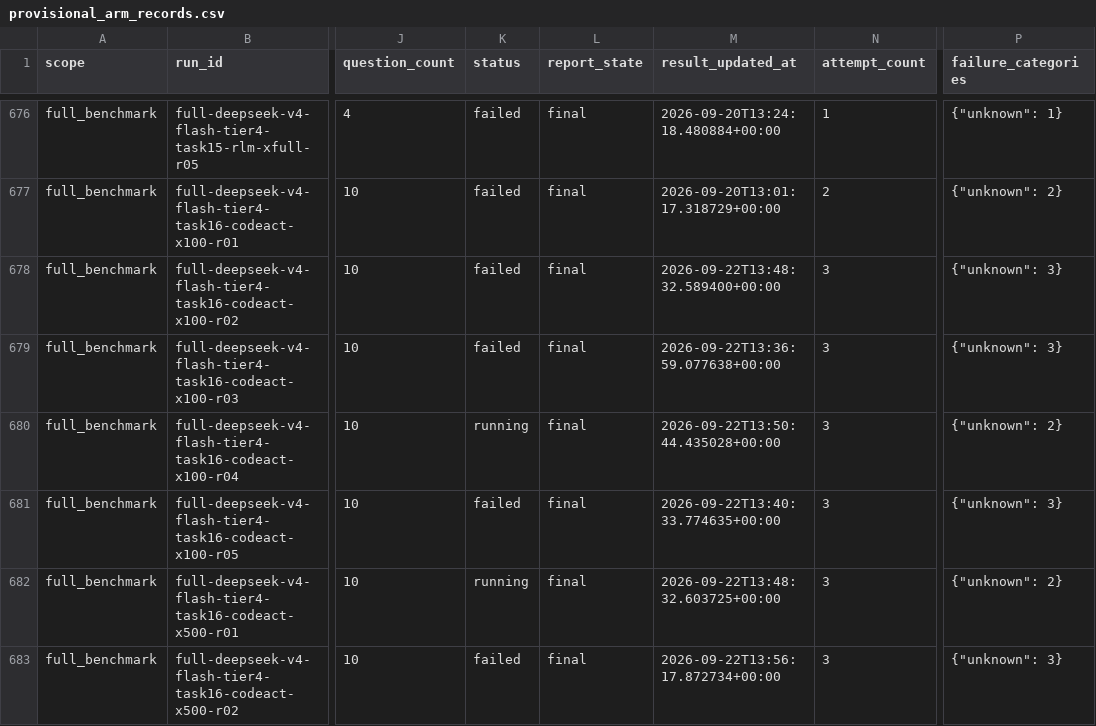
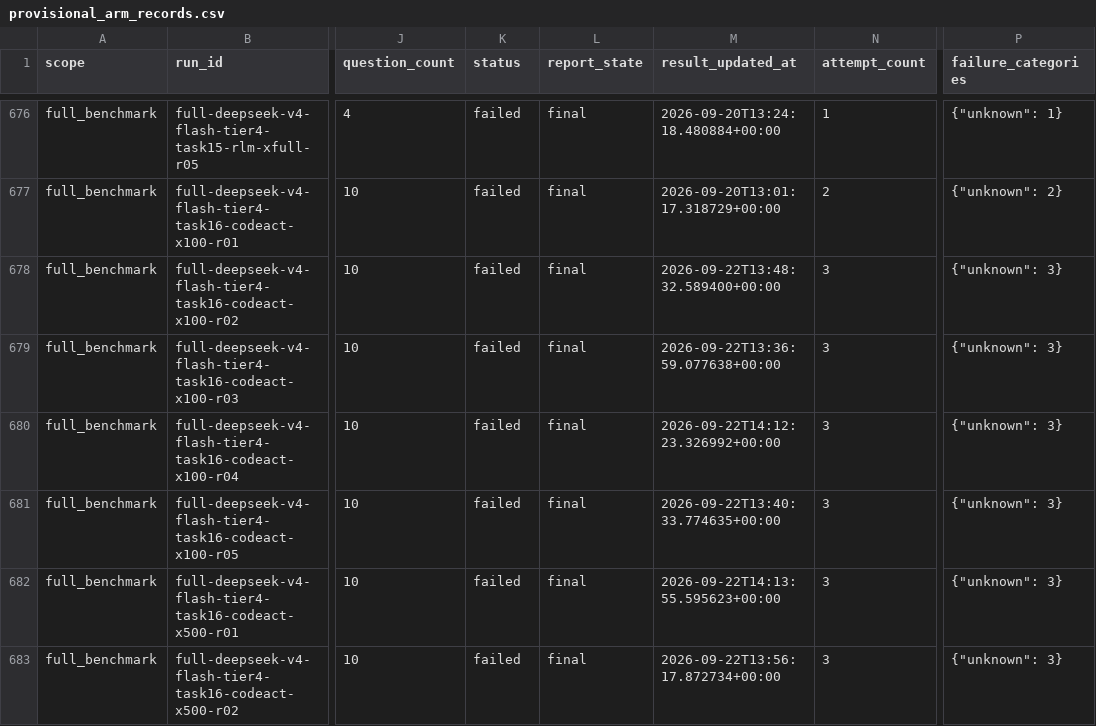
Before and after one commit to sathvikbhagavan/rlm, a CSV file: paper_plots/gold/iclr2027/provisional_arm_records.csv, drawn as a sheet; only a part is shown, gaps mark what is left out; the diff covers the shown part only; the diff names each change by its address in the sheet, - before the commit and + after, or states it on an @@ line.

```diff
--- a/paper_plots/gold/iclr2027/provisional_arm_records.csv
+++ b/paper_plots/gold/iclr2027/provisional_arm_records.csv
-K680 (status): running
+K680 (status): failed
-M680 (result_updated_at): 2026-09-22T13:50:44.435028+00:00
+M680 (result_updated_at): 2026-09-22T14:12:23.326992+00:00
-P680 (failure_categories): {"unknown": 2}
+P680 (failure_categories): {"unknown": 3}
-K682 (status): running
+K682 (status): failed
-M682 (result_updated_at): 2026-09-22T13:48:32.603725+00:00
+M682 (result_updated_at): 2026-09-22T14:13:55.595623+00:00
-P682 (failure_categories): {"unknown": 2}
+P682 (failure_categories): {"unknown": 3}
```
Also changed, not shown: 54 edited cells elsewhere in this file, paper_plots/gold/iclr2027/arm_status.csv, paper_plots/gold/iclr2027/tier_scaling.csv, 12 other files.
